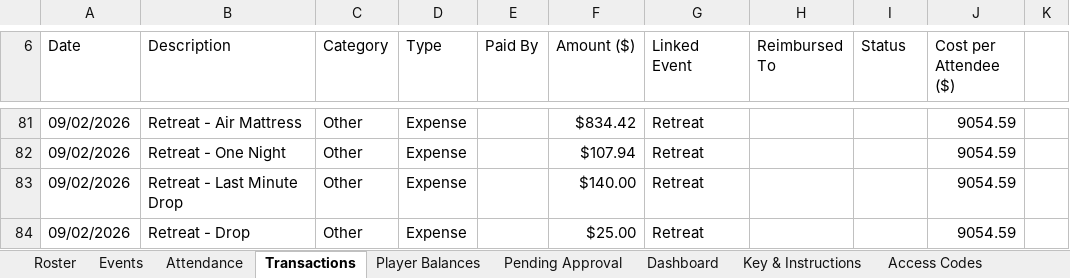
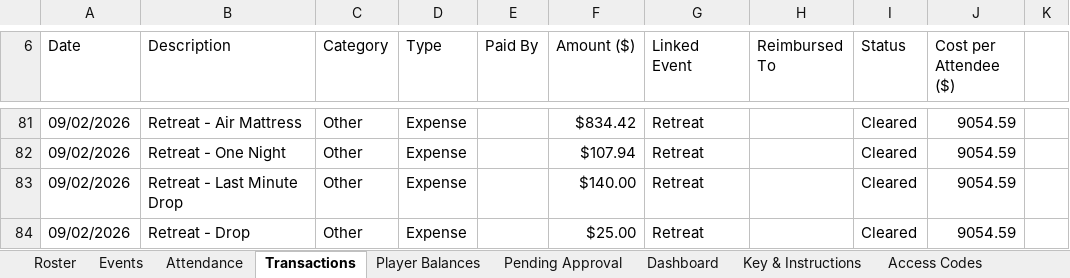
Before and after one commit to jakepmurray/port-finances-26, an Excel workbook: finance_data.xlsx, sheet Transactions, drawn as a sheet; only a part is shown, gaps mark what is left out; values as stored, in another font and other column widths than the file's, no cell formats; charts and pictures not drawn; the diff covers the shown part only; the diff names each change by its address in the sheet, - before the commit and + after, or states it on an @@ line.

```diff
--- a/finance_data.xlsx (sheet Transactions)
+++ b/finance_data.xlsx (sheet Transactions)
-I81:I84 (Status): (empty)
+I81:I84 (Status): Cleared
```
Also changed, not shown: 27 edited cells elsewhere in this sheet, sheet Player Balances, cell formats.
